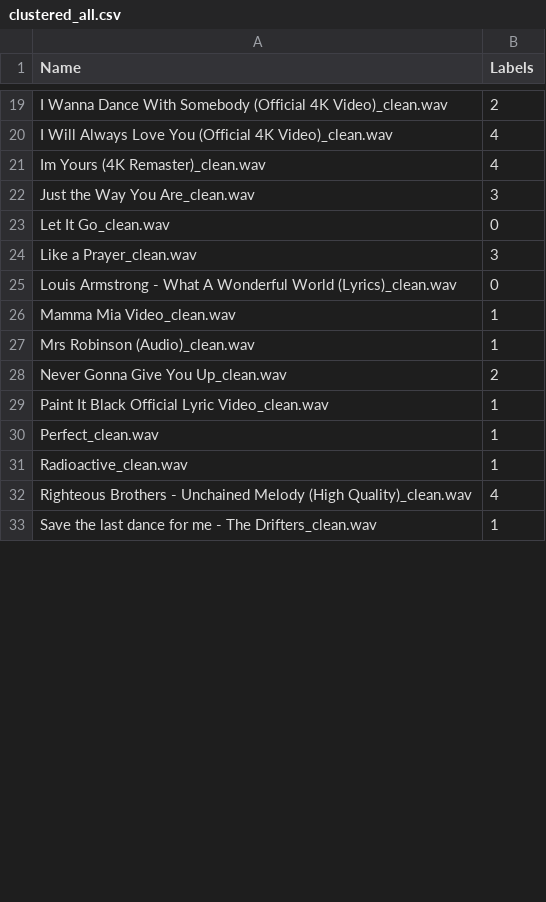
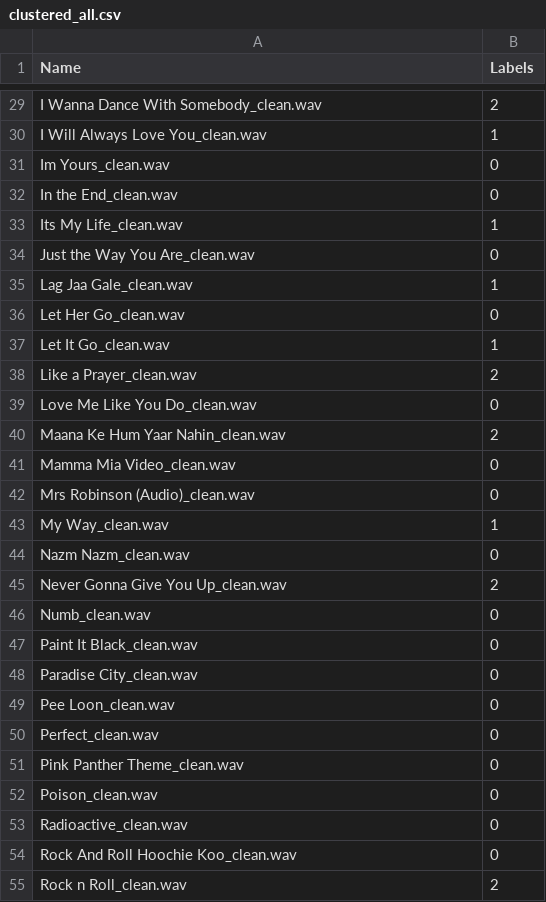
Before and after one commit to Utk984/MLPR, a CSV file: utils/clustered_all.csv, drawn as a sheet; only a part is shown, gaps mark what is left out; removed rows and columns are numbered as before the commit, all else as after; the diff covers the shown part only; the diff names each change by its address in the sheet, - before the commit and + after, or states it on an @@ line.

```diff
--- a/utils/clustered_all.csv
+++ b/utils/clustered_all.csv
-A29 (Name): …Dance With Somebody (Official 4K Video)_clean.wav
+A29 (Name): …Dance With Somebody_clean.wav
-row 20: I Will Always Love You (Official 4K Video)_clean.wav | 4
-row 21: Im Yours (4K Remaster)_clean.wav | 4
+row 30: I Will Always Love You_clean.wav | 1
+row 31: Im Yours_clean.wav | 0
+row 32: In the End_clean.wav | 0
+row 33: Its My Life_clean.wav | 1
-B34 (Labels): 3
+B34 (Labels): 0
+row 35: Lag Jaa Gale_clean.wav | 1
+row 36: Let Her Go_clean.wav | 0
-B37 (Labels): 0
+B37 (Labels): 1
-B38 (Labels): 3
+B38 (Labels): 2
-A39 (Name): Louis Armstrong - What A Wonderful World (Lyrics)_clean.wav
+A39 (Name): Love Me Like You Do_clean.wav
+row 40: Maana Ke Hum Yaar Nahin_clean.wav | 2
-B41:B42 (Labels): 1
+B41:B42 (Labels): 0
+row 43: My Way_clean.wav | 1
+row 44: Nazm Nazm_clean.wav | 0
-row 29: Paint It Black Official Lyric Video_clean.wav | 1
+row 46: Numb_clean.wav | 0
+row 47: Paint It Black_clean.wav | 0
+row 48: Paradise City_clean.wav | 0
+row 49: Pee Loon_clean.wav | 0
-B50 (Labels): 1
+B50 (Labels): 0
+row 51: Pink Panther Theme_clean.wav | 0
+row 52: Poison_clean.wav | 0
-B53 (Labels): 1
+B53 (Labels): 0
-row 32: Righteous Brothers - Unchained Melody (High Quality)_clean.wav | 4
-row 33: Save the last dance for me - The Drifters_clean.wav | 1
+row 54: Rock And Roll Hoochie Koo_clean.wav | 0
+row 55: Rock n Roll_clean.wav | 2
```
Also changed, not shown: 40 added rows, 15 removed rows and 26 edited cells elsewhere in this file, utils/clustered_mfcc.csv, utils/pca_all.csv, 19 other files.
